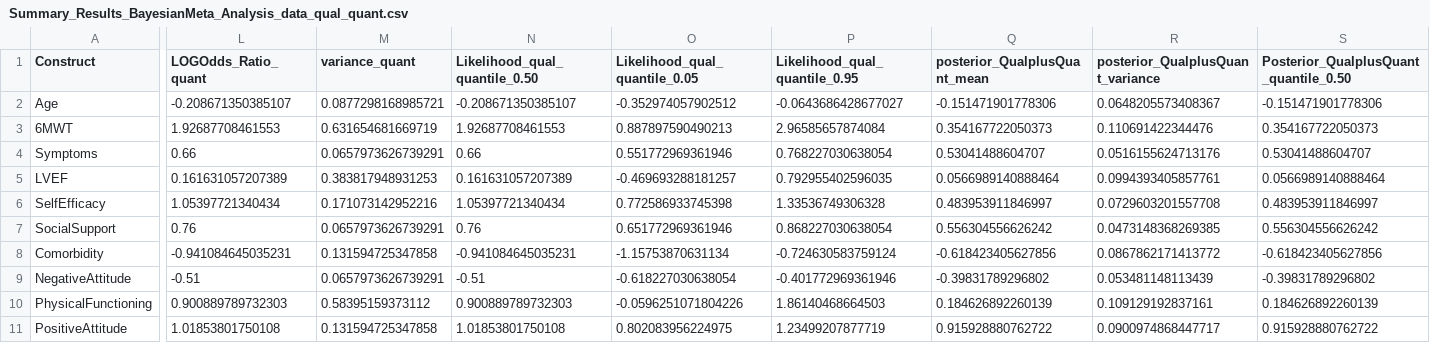
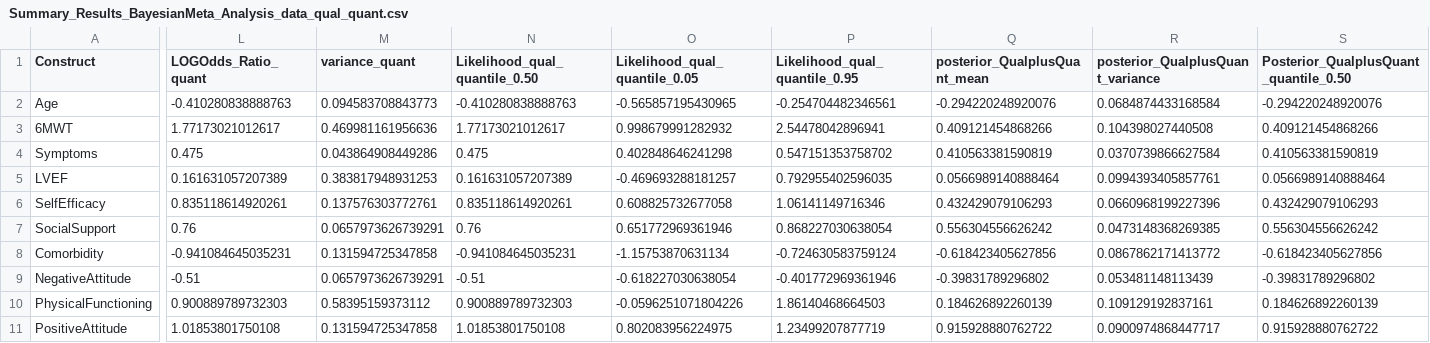
Before and after one commit to AliyaAM/bayesian_meta_analysis, a CSV file: Summary_Results_BayesianMeta_Analysis_data_qual_quant.csv, drawn as a sheet; only a part is shown, gaps mark what is left out; the diff covers the shown part only; the diff names each change by its address in the sheet, - before the commit and + after, or states it on an @@ line.

```diff
--- a/Summary_Results_BayesianMeta_Analysis_data_qual_quant.csv
+++ b/Summary_Results_BayesianMeta_Analysis_data_qual_quant.csv
-L2 (LOGOdds_Ratio_quant): -0.208671350385107
+L2 (LOGOdds_Ratio_quant): -0.410280838888763
-M2 (variance_quant): 0.0877298168985721
+M2 (variance_quant): 0.094583708843773
-N2 (Likelihood_qual_quantile_0.50): -0.208671350385107
+N2 (Likelihood_qual_quantile_0.50): -0.410280838888763
-O2 (Likelihood_qual_quantile_0.05): -0.352974057902512
+O2 (Likelihood_qual_quantile_0.05): -0.565857195430965
-P2 (Likelihood_qual_quantile_0.95): -0.0643686428677027
+P2 (Likelihood_qual_quantile_0.95): -0.254704482346561
-Q2 (posterior_QualplusQuant_mean): -0.151471901778306
+Q2 (posterior_QualplusQuant_mean): -0.294220248920076
-R2 (posterior_QualplusQuant_variance): 0.0648205573408367
+R2 (posterior_QualplusQuant_variance): 0.0684874433168584
-S2: -0.151471901778306
+S2: -0.294220248920076
-L3 (LOGOdds_Ratio_quant): 1.92687708461553
+L3 (LOGOdds_Ratio_quant): 1.77173021012617
-M3 (variance_quant): 0.631654681669719
+M3 (variance_quant): 0.469981161956636
-N3 (Likelihood_qual_quantile_0.50): 1.92687708461553
+N3 (Likelihood_qual_quantile_0.50): 1.77173021012617
-O3 (Likelihood_qual_quantile_0.05): 0.887897590490213
+O3 (Likelihood_qual_quantile_0.05): 0.998679991282932
-P3 (Likelihood_qual_quantile_0.95): 2.96585657874084
+P3 (Likelihood_qual_quantile_0.95): 2.54478042896941
-Q3 (posterior_QualplusQuant_mean): 0.354167722050373
+Q3 (posterior_QualplusQuant_mean): 0.409121454868266
-R3 (posterior_QualplusQuant_variance): 0.110691422344476
+R3 (posterior_QualplusQuant_variance): 0.104398027440508
-S3: 0.354167722050373
+S3: 0.409121454868266
-L4 (LOGOdds_Ratio_quant): 0.66
+L4 (LOGOdds_Ratio_quant): 0.475
-M4 (variance_quant): 0.0657973626739291
+M4 (variance_quant): 0.043864908449286
-N4 (Likelihood_qual_quantile_0.50): 0.66
+N4 (Likelihood_qual_quantile_0.50): 0.475
-O4 (Likelihood_qual_quantile_0.05): 0.551772969361946
+O4 (Likelihood_qual_quantile_0.05): 0.402848646241298
-P4 (Likelihood_qual_quantile_0.95): 0.768227030638054
+P4 (Likelihood_qual_quantile_0.95): 0.547151353758702
-Q4 (posterior_QualplusQuant_mean): 0.53041488604707
+Q4 (posterior_QualplusQuant_mean): 0.410563381590819
-R4 (posterior_QualplusQuant_variance): 0.0516155624713176
+R4 (posterior_QualplusQuant_variance): 0.0370739866627584
-S4: 0.53041488604707
+S4: 0.410563381590819
-L6 (LOGOdds_Ratio_quant): 1.05397721340434
+L6 (LOGOdds_Ratio_quant): 0.835118614920261
-M6 (variance_quant): 0.171073142952216
+M6 (variance_quant): 0.137576303772761
-N6 (Likelihood_qual_quantile_0.50): 1.05397721340434
+N6 (Likelihood_qual_quantile_0.50): 0.835118614920261
-O6 (Likelihood_qual_quantile_0.05): 0.772586933745398
+O6 (Likelihood_qual_quantile_0.05): 0.608825732677058
-P6 (Likelihood_qual_quantile_0.95): 1.33536749306328
+P6 (Likelihood_qual_quantile_0.95): 1.06141149716346
-Q6 (posterior_QualplusQuant_mean): 0.483953911846997
+Q6 (posterior_QualplusQuant_mean): 0.432429079106293
-R6 (posterior_QualplusQuant_variance): 0.0729603201557708
+R6 (posterior_QualplusQuant_variance): 0.0660968199227396
-S6: 0.483953911846997
+S6: 0.432429079106293
```
Also changed, not shown: 8 edited cells elsewhere in this file, Results_Summary_statistics_table_quant_only.csv, 21 other files.
